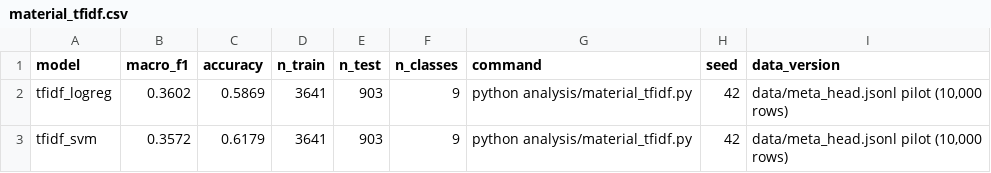
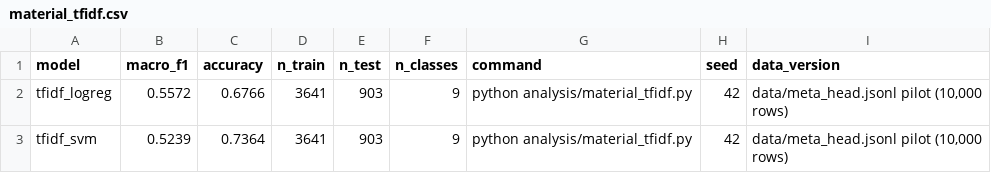
Before and after one commit to johnha912/amazon-clothing-material, a CSV file: results/material_tfidf.csv, drawn as a sheet.

```diff
--- a/results/material_tfidf.csv
+++ b/results/material_tfidf.csv
@@ -1,3 +1,3 @@
 model,macro_f1,accuracy,n_train,n_test,n_classes,command,seed,data_version
-tfidf_logreg,0.3602,0.5869,3641,903,9,python analysis/material_tfidf.py,42,"data/meta_head.jsonl pilot (10,000 rows)"
-tfidf_svm,0.3572,0.6179,3641,903,9,python analysis/material_tfidf.py,42,"data/meta_head.jsonl pilot (10,000 rows)"
+tfidf_logreg,0.5572,0.6766,3641,903,9,python analysis/material_tfidf.py,42,"data/meta_head.jsonl pilot (10,000 rows)"
+tfidf_svm,0.5239,0.7364,3641,903,9,python analysis/material_tfidf.py,42,"data/meta_head.jsonl pilot (10,000 rows)"
```
Also changed, not shown: results/material_tfidf_errors.csv, results/material_tfidf_per_class.csv, 33 other files.
